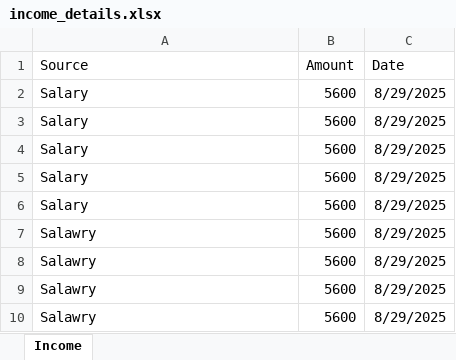
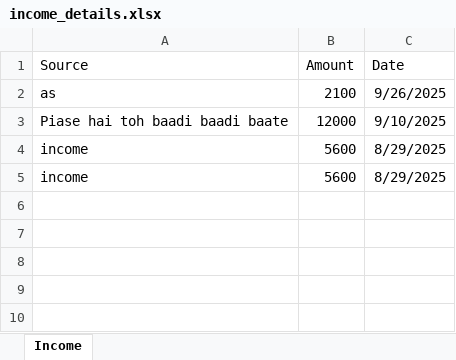
Before and after one commit to Builder-Byte/expense-tracker, an Excel workbook: backend/income_details.xlsx, sheet Income, drawn as a sheet; values as stored, in another font and other column widths than the file's, no borders; removed rows and columns are numbered as before the commit, all else as after; the diff names each change by its address in the sheet, - before the commit and + after, or states it on an @@ line.

```diff
--- a/backend/income_details.xlsx (sheet Income)
+++ b/backend/income_details.xlsx (sheet Income)
-row 2: Salary | 5600 | 8/29/2025
-row 3: Salary | 5600 | 8/29/2025
-row 4: Salary | 5600 | 8/29/2025
-row 5: Salary | 5600 | 8/29/2025
-row 6: Salary | 5600 | 8/29/2025
-row 7: Salawry | 5600 | 8/29/2025
-row 8: Salawry | 5600 | 8/29/2025
+row 2: as | 2100 | 9/26/2025
+row 3: Piase hai toh baadi baadi baate | 12000 | 9/10/2025
-A4:A5 (Source): Salawry
+A4:A5 (Source): income
```
Also changed, not shown: backend/Expense_details.xlsx, 38 other files.
